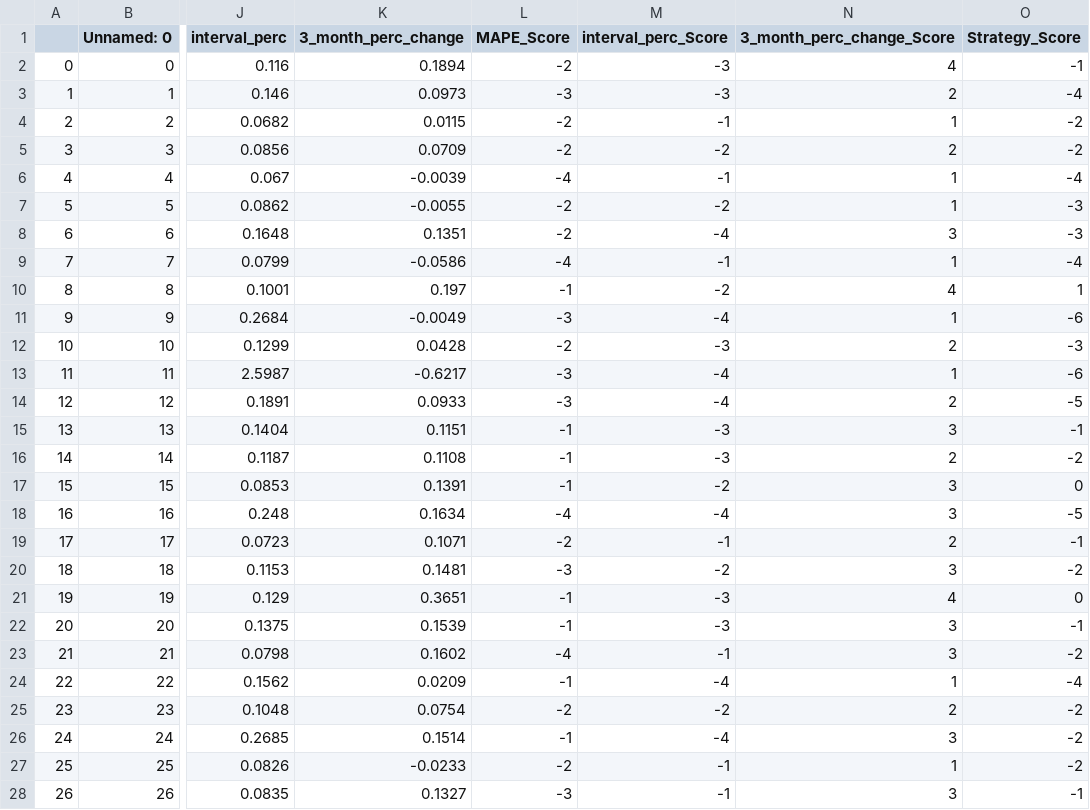
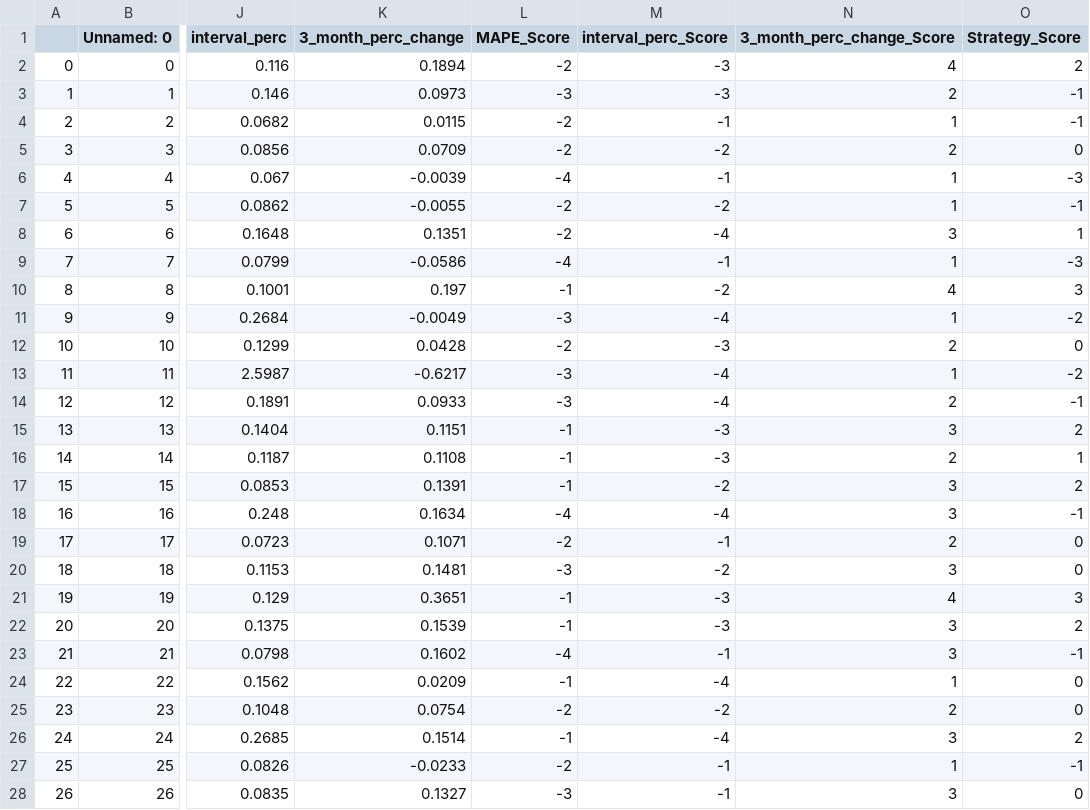
Before and after one commit to jmullini/rensselaer_ai_systems, a CSV file: modeling/strategy.csv, drawn as a sheet; only a part is shown, gaps mark what is left out; the diff covers the shown part only; the diff names each change by its address in the sheet, - before the commit and + after, or states it on an @@ line.

Commit message:
removed interval width from strategy

```diff
--- a/modeling/strategy.csv
+++ b/modeling/strategy.csv
-O2 (Strategy_Score): -1
+O2 (Strategy_Score): 2
-O3 (Strategy_Score): -4
+O3 (Strategy_Score): -1
-O4 (Strategy_Score): -2
+O4 (Strategy_Score): -1
-O5 (Strategy_Score): -2
+O5 (Strategy_Score): 0
-O6 (Strategy_Score): -4
+O6 (Strategy_Score): -3
-O7 (Strategy_Score): -3
+O7 (Strategy_Score): -1
-O8 (Strategy_Score): -3
+O8 (Strategy_Score): 1
-O9 (Strategy_Score): -4
+O9 (Strategy_Score): -3
-O10 (Strategy_Score): 1
+O10 (Strategy_Score): 3
-O11 (Strategy_Score): -6
+O11 (Strategy_Score): -2
-O12 (Strategy_Score): -3
+O12 (Strategy_Score): 0
-O13 (Strategy_Score): -6
+O13 (Strategy_Score): -2
-O14 (Strategy_Score): -5
+O14 (Strategy_Score): -1
-O15 (Strategy_Score): -1
+O15 (Strategy_Score): 2
-O16 (Strategy_Score): -2
+O16 (Strategy_Score): 1
-O17 (Strategy_Score): 0
+O17 (Strategy_Score): 2
-O18 (Strategy_Score): -5
+O18 (Strategy_Score): -1
-O19 (Strategy_Score): -1
+O19 (Strategy_Score): 0
-O20 (Strategy_Score): -2
+O20 (Strategy_Score): 0
-O21 (Strategy_Score): 0
+O21 (Strategy_Score): 3
-O22 (Strategy_Score): -1
+O22 (Strategy_Score): 2
-O23 (Strategy_Score): -2
+O23 (Strategy_Score): -1
-O24 (Strategy_Score): -4
+O24 (Strategy_Score): 0
-O25 (Strategy_Score): -2
+O25 (Strategy_Score): 0
-O26 (Strategy_Score): -2
+O26 (Strategy_Score): 2
-O27 (Strategy_Score): -2
+O27 (Strategy_Score): -1
-O28 (Strategy_Score): -1
+O28 (Strategy_Score): 0
```
Also changed, not shown: 70 edited cells elsewhere in this file, 2 other files.
